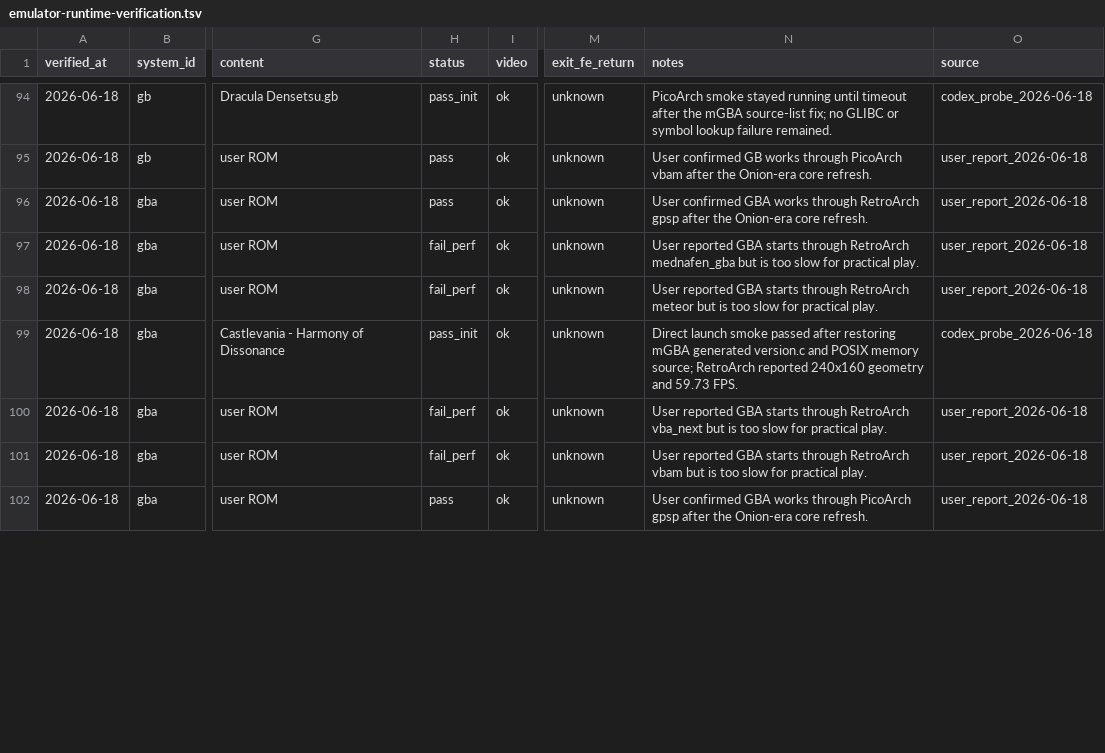
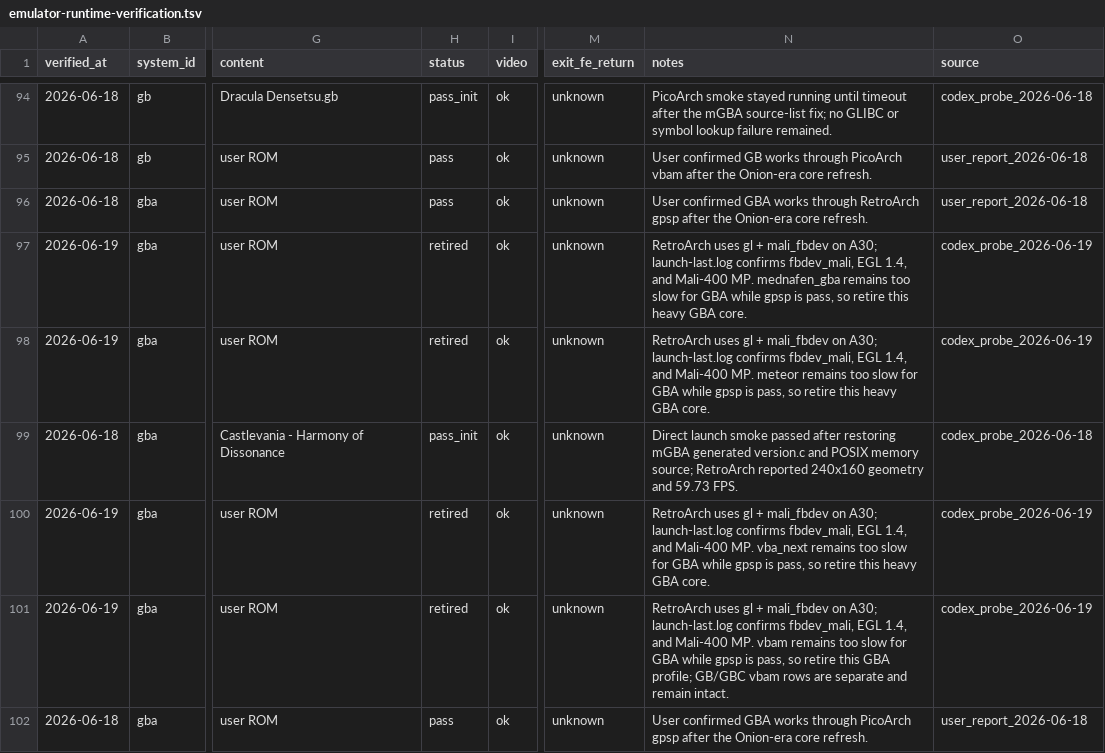
Before and after one commit to game-de-it/plumOS-A30, a TSV file: docs/emulator-runtime-verification.tsv, drawn as a sheet; only a part is shown, gaps mark what is left out; the diff covers the shown part only; the diff names each change by its address in the sheet, - before the commit and + after, or states it on an @@ line.

```diff
--- a/docs/emulator-runtime-verification.tsv
+++ b/docs/emulator-runtime-verification.tsv
-A97:A98 (verified_at): 2026-06-18
+A97:A98 (verified_at): 2026-06-19
-H97:H98 (status): fail_perf
+H97:H98 (status): retired
-N97 (notes): User reported GBA starts through RetroArch mednafen_gba but is too slow for practical play.
+N97 (notes): RetroArch uses gl + mali_fbdev on A30; launch-last.log confirms fbdev_mali, EGL 1.4, and Mali-400 MP. mednafen_gba remains too slow for GBA while gpsp is pass, so retire this heavy GBA core.
-O97:O98 (source): user_report_2026-06-18
+O97:O98 (source): codex_probe_2026-06-19
-N98 (notes): User reported GBA starts through RetroArch meteor but is too slow for practical play.
+N98 (notes): RetroArch uses gl + mali_fbdev on A30; launch-last.log confirms fbdev_mali, EGL 1.4, and Mali-400 MP. meteor remains too slow for GBA while gpsp is pass, so retire this heavy GBA core.
-A100:A101 (verified_at): 2026-06-18
+A100:A101 (verified_at): 2026-06-19
-H100:H101 (status): fail_perf
+H100:H101 (status): retired
-N100 (notes): User reported GBA starts through RetroArch vba_next but is too slow for practical play.
+N100 (notes): RetroArch uses gl + mali_fbdev on A30; launch-last.log confirms fbdev_mali, EGL 1.4, and Mali-400 MP. vba_next remains too slow for GBA while gpsp is pass, so retire this heavy GBA core.
-O100:O101 (source): user_report_2026-06-18
+O100:O101 (source): codex_probe_2026-06-19
-N101 (notes): User reported GBA starts through RetroArch vbam but is too slow for practical play.
+N101 (notes): RetroArch uses gl + mali_fbdev on A30; launch-last.log confirms fbdev_mali, EGL 1.4, and Mali-400 MP. vbam remains too slow for GBA while gpsp is pass, so retire this GBA profile; GB/GBC vbam rows are separate and remain intact.
```
Also changed, not shown: 78 edited cells elsewhere in this file, docs/emulator-fe-libretro-targets.tsv, docs/libretro-system-core-map.tsv, 7 other files.
